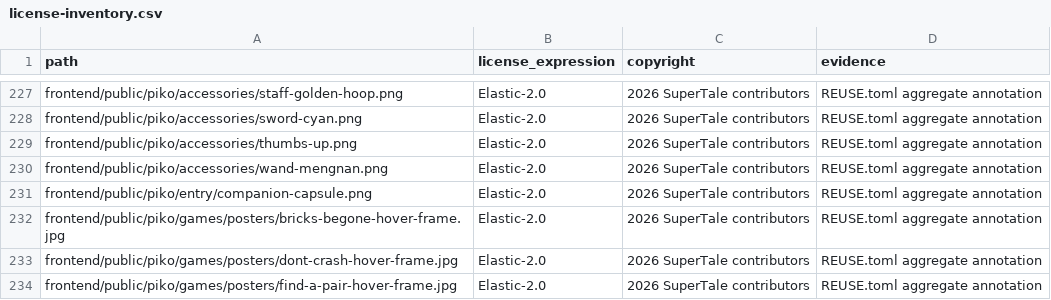
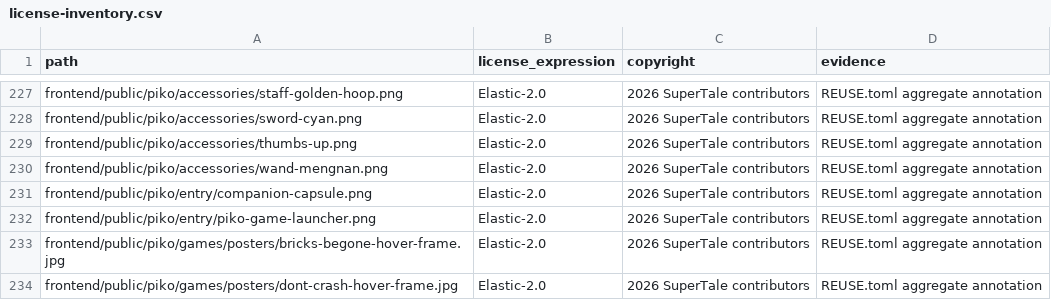
Before and after one commit to zhen2025109/dramaclaw, a CSV file: license-inventory.csv, drawn as a sheet; only a part is shown, gaps mark what is left out; the shorter side is filled out with more unchanged rows; the diff names each change by its address in the sheet, - before the commit and + after, or states it on an @@ line.

Commit message:
feat(ui): 完善资产管理与 Piko 入口

```diff
--- a/license-inventory.csv
+++ b/license-inventory.csv
+row 232: frontend/public/piko/entry/piko-game-launcher.png | Elastic-2.0 | 2026 SuperTale contributors | REUSE.toml aggregate annotation
```
Also changed, not shown: 12 other files.
